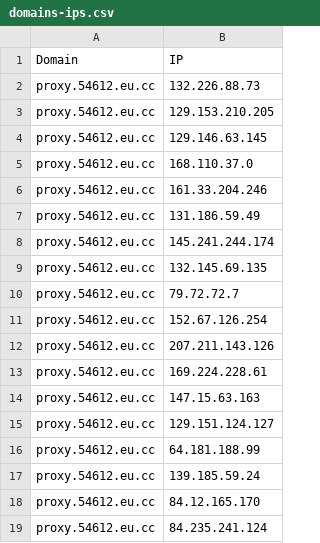
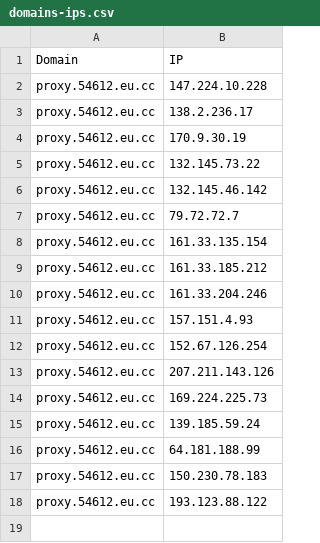
Before and after one commit to xiya-like/proxyip-tracker, a CSV file: result/domains-ips.csv, drawn as a sheet.

```diff
--- a/result/domains-ips.csv
+++ b/result/domains-ips.csv
@@ -1,19 +1,18 @@
 Domain,IP
-proxy.54612.eu.cc,132.226.88.73
-proxy.54612.eu.cc,129.153.210.205
-proxy.54612.eu.cc,129.146.63.145
-proxy.54612.eu.cc,168.110.37.0
+proxy.54612.eu.cc,147.224.10.228
+proxy.54612.eu.cc,138.2.236.17
+proxy.54612.eu.cc,170.9.30.19
+proxy.54612.eu.cc,132.145.73.22
+proxy.54612.eu.cc,132.145.46.142
+proxy.54612.eu.cc,79.72.72.7
+proxy.54612.eu.cc,161.33.135.154
+proxy.54612.eu.cc,161.33.185.212
 proxy.54612.eu.cc,161.33.204.246
-proxy.54612.eu.cc,131.186.59.49
-proxy.54612.eu.cc,145.241.244.174
-proxy.54612.eu.cc,132.145.69.135
-proxy.54612.eu.cc,79.72.72.7
+proxy.54612.eu.cc,157.151.4.93
 proxy.54612.eu.cc,152.67.126.254
 proxy.54612.eu.cc,207.211.143.126
-proxy.54612.eu.cc,169.224.228.61
-proxy.54612.eu.cc,147.15.63.163
-proxy.54612.eu.cc,129.151.124.127
+proxy.54612.eu.cc,169.224.225.73
+proxy.54612.eu.cc,139.185.59.24
 proxy.54612.eu.cc,64.181.188.99
-proxy.54612.eu.cc,139.185.59.24
-proxy.54612.eu.cc,84.12.165.170
-proxy.54612.eu.cc,84.235.241.124
+proxy.54612.eu.cc,150.230.78.183
+proxy.54612.eu.cc,193.123.88.122
```
Also changed, not shown: result/ips.csv, result/tested-ips.csv.
